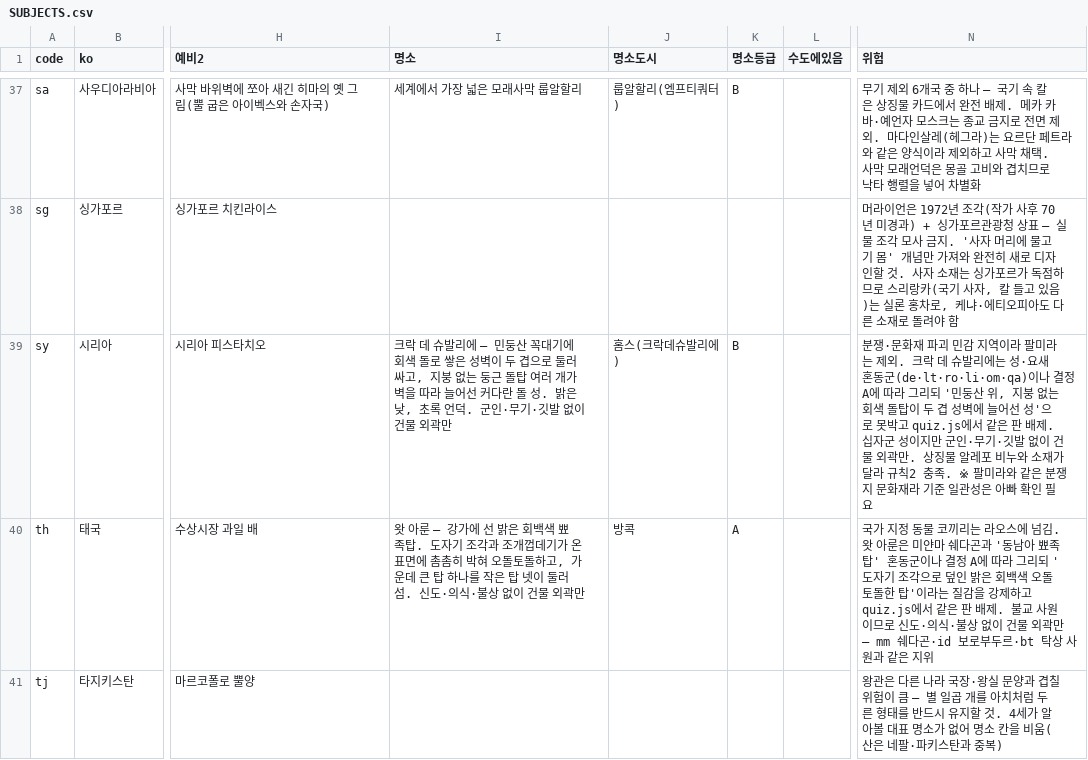
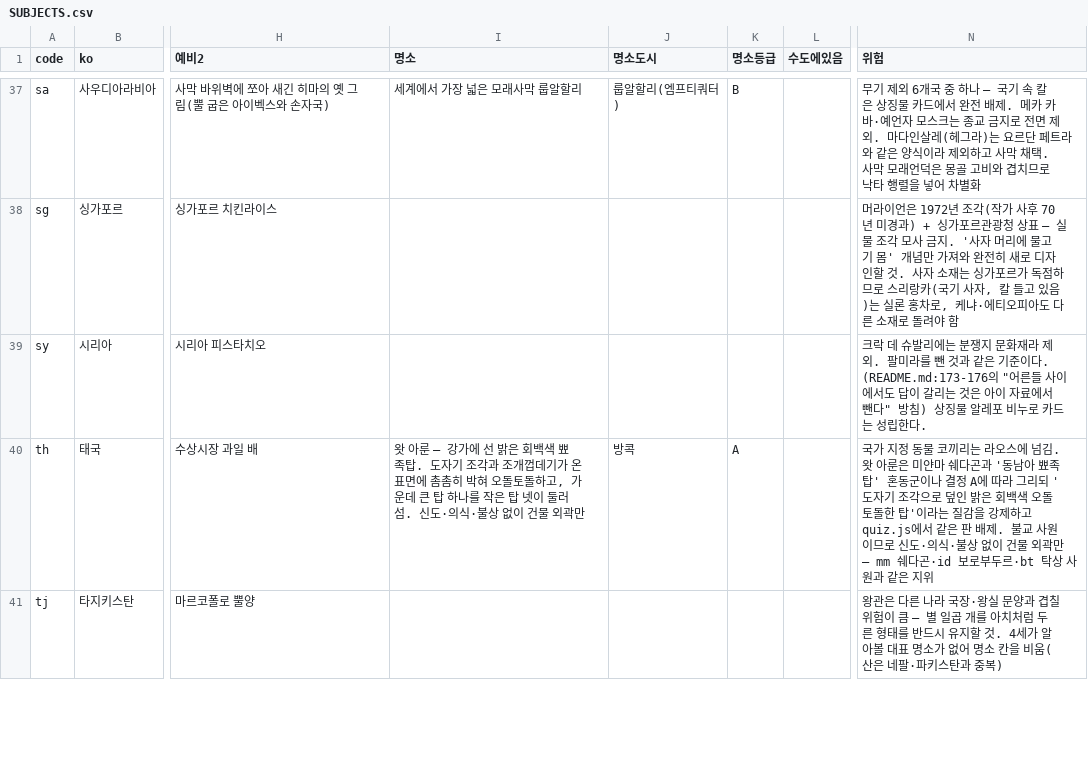
Before and after one commit to techjuicelab/FlagQuiz, a CSV file: docs/expansion/SUBJECTS.csv, drawn as a sheet; only a part is shown, gaps mark what is left out; the diff names each change by its address in the sheet, - before the commit and + after, or states it on an @@ line.

```diff
--- a/docs/expansion/SUBJECTS.csv
+++ b/docs/expansion/SUBJECTS.csv
-I39 (명소): 크락 데 슈발리에 — 민둥산 꼭대기에 회색 돌로 쌓은 성벽이 두 겹으로 둘러싸고, 지붕 없는 둥근 돌탑 여러 개가 벽을 따라 늘어선 커다란 돌 성. 밝은 낮, 초록 언덕. 군인·무기·깃발 없이 건물 외곽만
+I39 (명소): (empty)
-J39 (명소도시): 홈스(크락데슈발리에)
+J39 (명소도시): (empty)
-K39 (명소등급): B
+K39 (명소등급): (empty)
-N39 (위험): 분쟁·문화재 파괴 민감 지역이라 팔미라는 제외. 크락 데 슈발리에는 성·요새 혼동군(de·lt·ro·li·om·qa)이나 결정 A에 따라 그리되 '민둥산 위, 지붕 없는 회색 돌탑이 두 겹 성벽에 늘어선 성'으로 못박고 quiz.js에서 같은 판 배제. 십자군 성이지만 군인·무기·깃발 없이 건물 외곽만. 상징물 알레포 비누와 소재가 달라 규칙2 충족. ※ 팔미라와 같은 분쟁지 문화재라 기준 일관성은 아빠 확인 필요
+N39 (위험): 크락 데 슈발리에는 분쟁지 문화재라 제외. 팔미라를 뺀 것과 같은 기준이다. (README.md:173-176의 "어른들 사이에서도 답이 갈리는 것은 아이 자료에서 뺀다" 방침) 상징물 알레포 비누로 카드는 성립한다.
```
Also changed, not shown: 2 other files.
